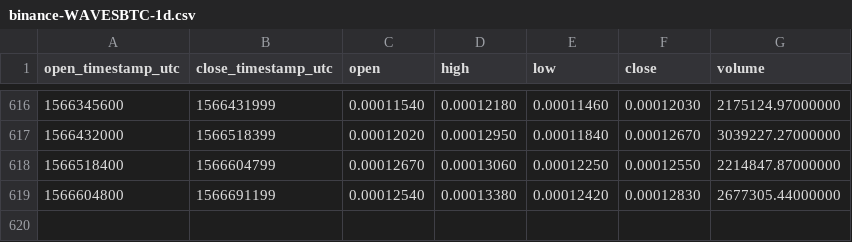
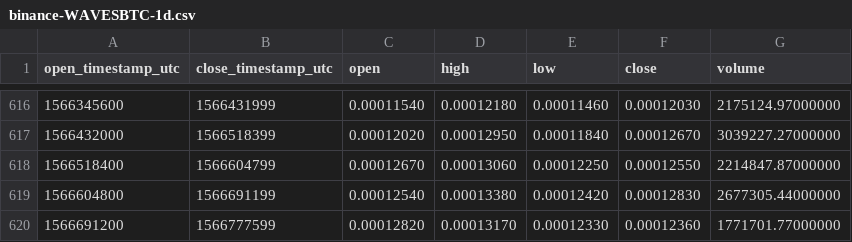
Before and after one commit to cryptobigbro/binance-WAVESBTC, a CSV file: binance-WAVESBTC-1d.csv, drawn as a sheet; only a part is shown, gaps mark what is left out; the diff names each change by its address in the sheet, - before the commit and + after, or states it on an @@ line.

Commit message:
Update OHLCV data.

```diff
--- a/binance-WAVESBTC-1d.csv
+++ b/binance-WAVESBTC-1d.csv
+row 620: 1566691200 | 1566777599 | 0.00012820 | 0.00013170 | 0.00012330 | 0.00012360 | 1771701.77000000
```
Also changed, not shown: 1 other file.
